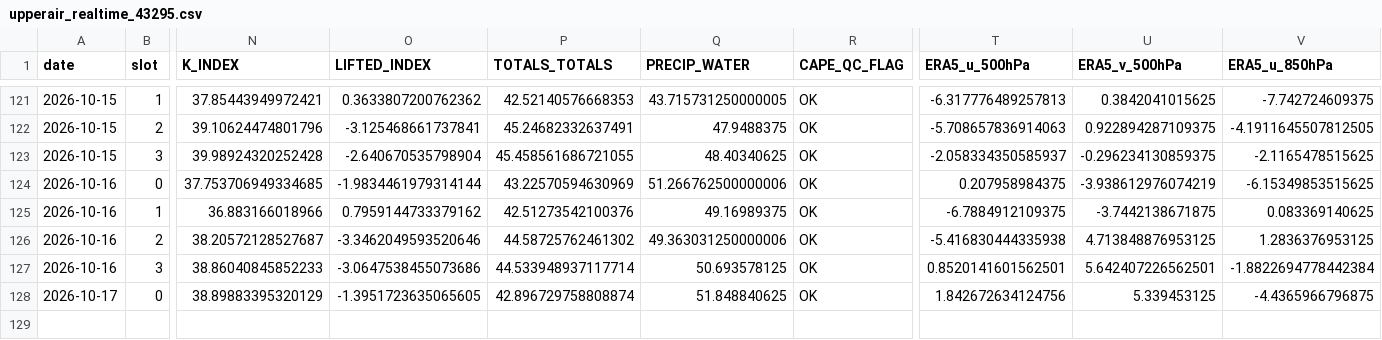
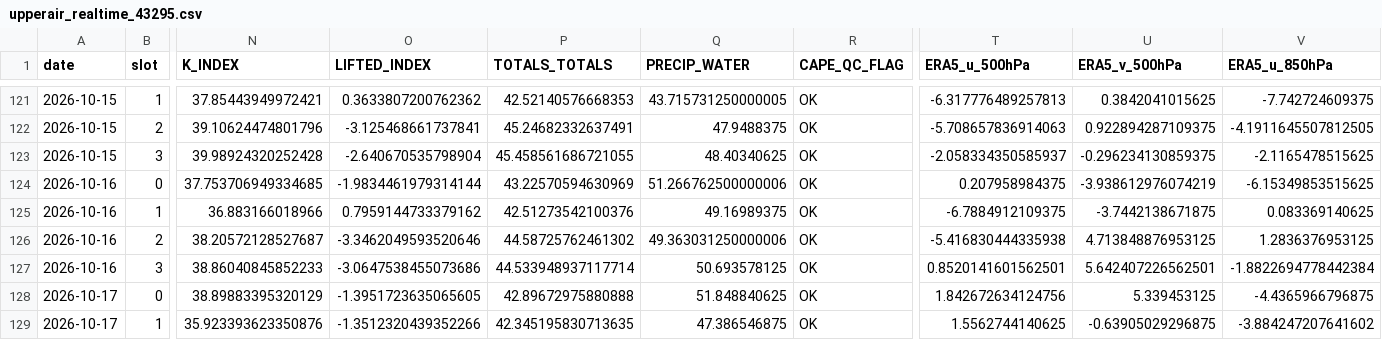
Before and after one commit to Aprameya05/SIH-Hyperlocal-Warning, a CSV file: data/upperair_realtime_43295.csv, drawn as a sheet; only a part is shown, gaps mark what is left out; rows hold the shown columns only; the diff names each change by its address in the sheet, - before the commit and + after, or states it on an @@ line.

```diff
--- a/data/upperair_realtime_43295.csv
+++ b/data/upperair_realtime_43295.csv
-P128 (TOTALS_TOTALS): 42.896729758808874
+P128 (TOTALS_TOTALS): 42.89672975880888
+row 129: 2026-10-17 | 1 | 35.923393623350876 | -1.3512320439352266 | 42.345195830713635 | 47.386546875 | OK | 1.5562744140625 | -0.63905029296875 | -3.884247207641602
```
Also changed, not shown: data/forecast_log.csv, data/gfs_realtime_43295.csv, 8 other files.
